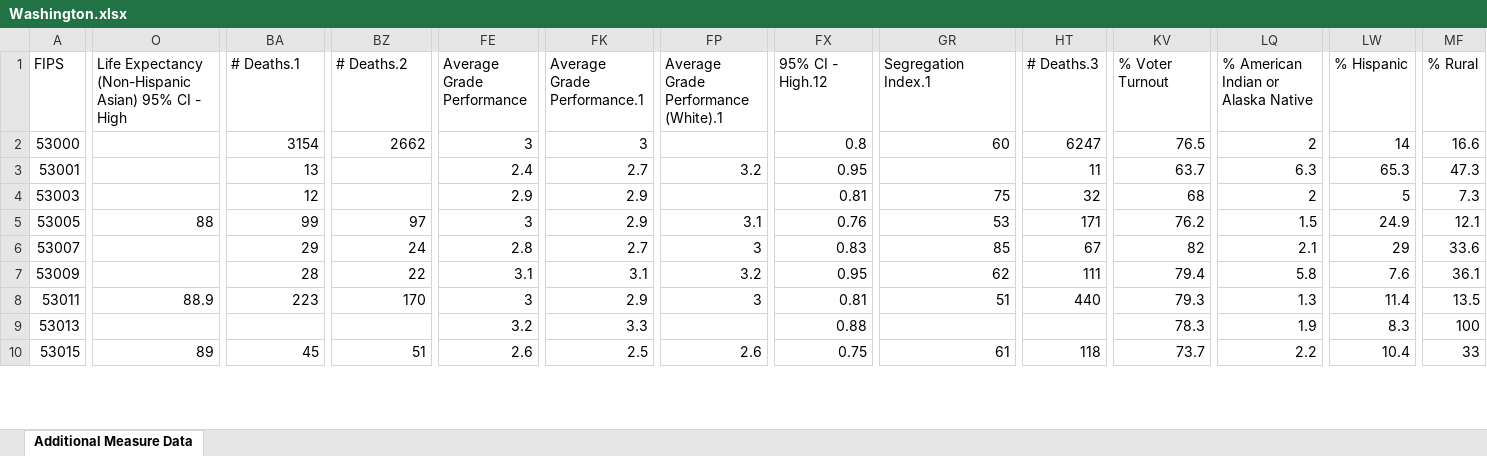
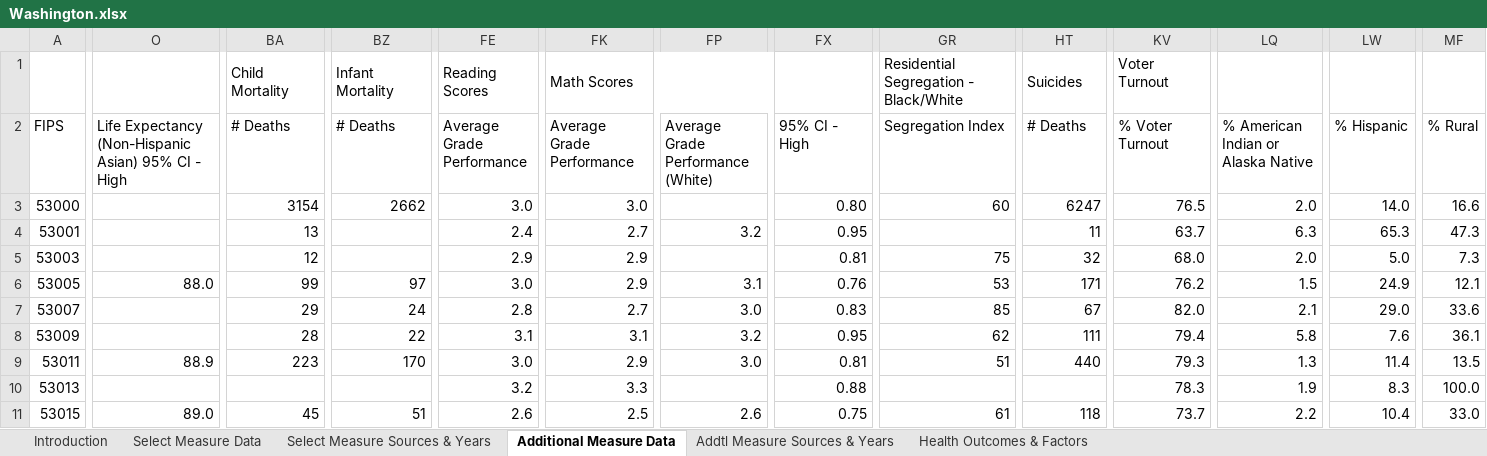
Before and after one commit to wujenny214/F24_STATS_FINAL, an Excel workbook: county_data/Washington.xlsx, sheet Additional Measure Data, drawn as a sheet; only a part is shown, gaps mark what is left out; values as stored, in another font and other column widths than the file's, no cell formats; addresses are those after the commit; rows hold the shown columns only; the diff covers the shown part only; the diff names each change by its address in the sheet, - before the commit and + after, or states it on an @@ line.

```diff
--- a/county_data/Washington.xlsx (sheet Additional Measure Data)
+++ b/county_data/Washington.xlsx (sheet Additional Measure Data)
+sheet tab: Introduction
+sheet tab: Select Measure Data
+sheet tab: Select Measure Sources & Years
+sheet tab: Addtl Measure Sources & Years
+sheet tab: Health Outcomes & Factors
+row 1:  |  | Child Mortality | Infant Mortality | Reading Scores | Math Scores |  |  | Residential Segregation - Black/White | Suicides | Voter Turnout
-BA2: # Deaths.1
+BA2: # Deaths
-BZ2: # Deaths.2
+BZ2: # Deaths
-FK2: Average Grade Performance.1
+FK2: Average Grade Performance
-FP2: Average Grade Performance (White).1
+FP2: Average Grade Performance (White)
-FX2: 95% CI - High.12
+FX2: 95% CI - High
-GR2: Segregation Index.1
+GR2: Segregation Index
-HT2: # Deaths.3
+HT2: # Deaths
-FE3 (Average Grade Performance): 3
+FE3 (Average Grade Performance): 3.0
-FK3 (Average Grade Performance): 3
+FK3 (Average Grade Performance): 3.0
-FX3 (95% CI - High): 0.8
+FX3 (95% CI - High): 0.80
-LQ3: 2
+LQ3: 2.0
-LW3 (% Hispanic): 14
+LW3 (% Hispanic): 14.0
-KV5 (% Voter Turnout): 68
+KV5 (% Voter Turnout): 68.0
-LQ5: 2
+LQ5: 2.0
-LW5 (% Hispanic): 5
+LW5 (% Hispanic): 5.0
-O6: 88
+O6: 88.0
-FE6 (Average Grade Performance): 3
+FE6 (Average Grade Performance): 3.0
-FP7: 3
+FP7: 3.0
-KV7 (% Voter Turnout): 82
+KV7 (% Voter Turnout): 82.0
-LW7 (% Hispanic): 29
+LW7 (% Hispanic): 29.0
-FE9 (Average Grade Performance): 3
+FE9 (Average Grade Performance): 3.0
-FP9: 3
+FP9: 3.0
-MF10 (% Rural): 100
+MF10 (% Rural): 100.0
-O11: 89
+O11: 89.0
-MF11 (% Rural): 33
+MF11 (% Rural): 33.0
```
Also changed, not shown: 159 edited cells elsewhere in this sheet, cell formats, charts or pictures, county_data/Colorado.xlsx, 8 other files.
